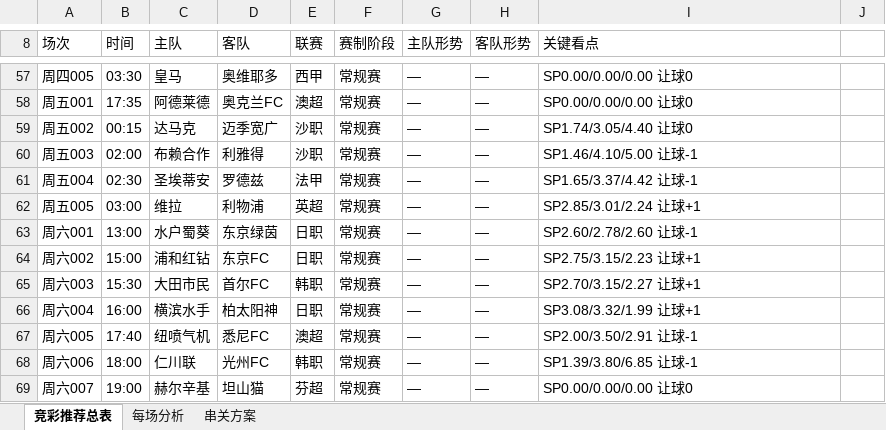
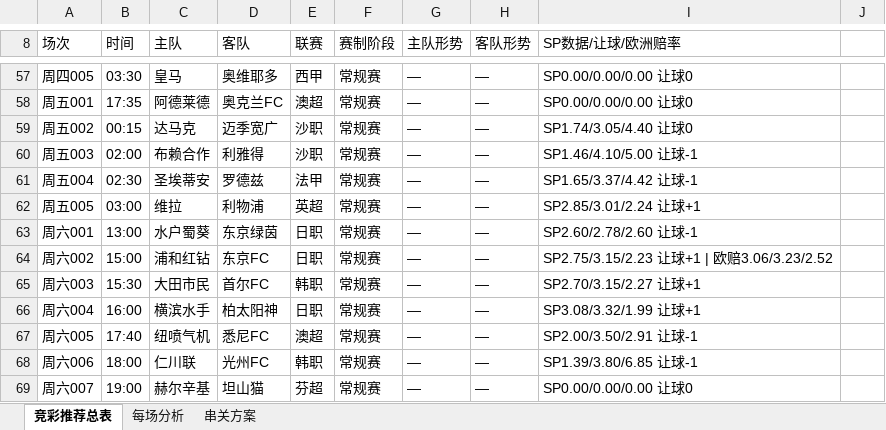
Before and after one commit to yanguanghan0821-sys/321, an Excel workbook: Aii竞彩推荐_2026-05-16.xlsx, sheet 竞彩推荐总表, drawn as a sheet; only a part is shown, gaps mark what is left out; values as stored, in another font and other column widths than the file's, no cell formats; the diff covers the shown part only; the diff names each change by its address in the sheet, - before the commit and + after, or states it on an @@ line.

Commit message:
每日推荐 2026-05-16+欧洲赔率

```diff
--- a/Aii竞彩推荐_2026-05-16.xlsx (sheet 竞彩推荐总表)
+++ b/Aii竞彩推荐_2026-05-16.xlsx (sheet 竞彩推荐总表)
-I8: 关键看点
+I8: SP数据/让球/欧洲赔率
-I64 (SP数据/让球/欧洲赔率): SP2.75/3.15/2.23 让球+1
+I64 (SP数据/让球/欧洲赔率): SP2.75/3.15/2.23 让球+1 | 欧赔3.06/3.23/2.52
```
Also changed, not shown: 28 edited cells elsewhere in this sheet, cell formats, 1 other file.
